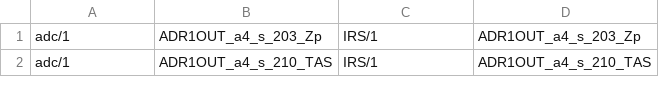
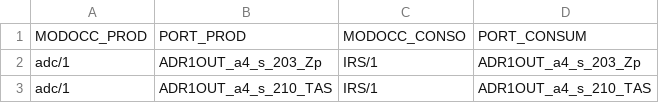
Before and after one commit to civilnic/Python_dev, a CSV file: DATA/a_integrer.csv, drawn as a sheet; only a part is shown; the diff names each change by its address in the sheet, - before the commit and + after, or states it on an @@ line.

```diff
--- a/DATA/a_integrer.csv
+++ b/DATA/a_integrer.csv
+row 1: MODOCC_PROD | PORT_PROD | MODOCC_CONSO | PORT_CONSUM
```
Also changed, not shown: 1 other file.
